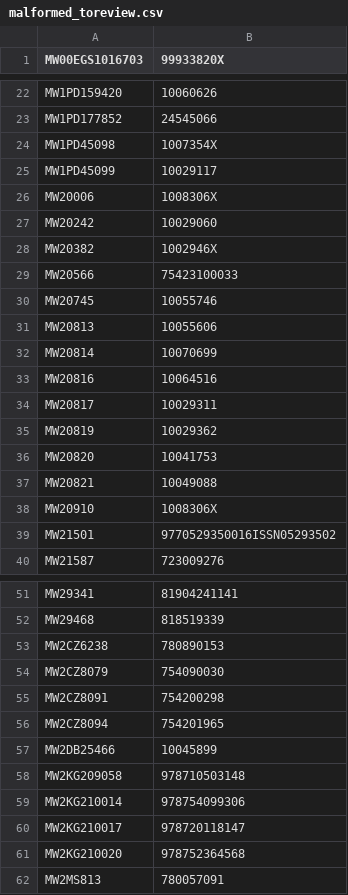
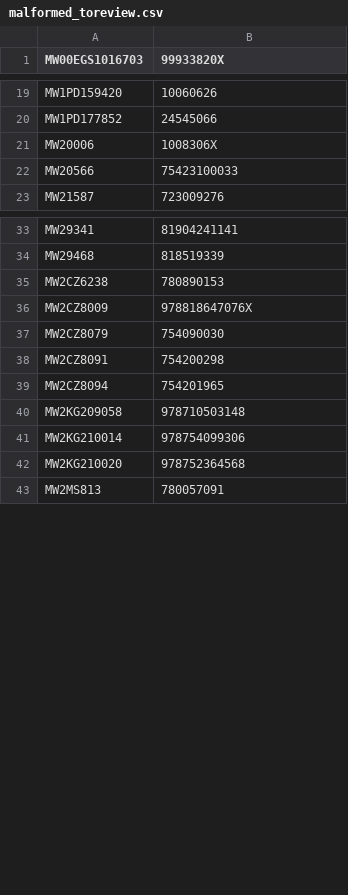
Before and after one commit to buda-base/ISBN-detector, a CSV file: analysis/malformed_toreview.csv, drawn as a sheet; only a part is shown, gaps mark what is left out; removed rows and columns are numbered as before the commit, all else as after; the diff covers the shown part only; the diff names each change by its address in the sheet, - before the commit and + after, or states it on an @@ line.

```diff
--- a/analysis/malformed_toreview.csv
+++ b/analysis/malformed_toreview.csv
-row 24: MW1PD45098 | 1007354X
-row 25: MW1PD45099 | 10029117
-row 27: MW20242 | 10029060
-row 28: MW20382 | 1002946X
-row 30: MW20745 | 10055746
-row 31: MW20813 | 10055606
-row 32: MW20814 | 10070699
-row 33: MW20816 | 10064516
-row 34: MW20817 | 10029311
-row 35: MW20819 | 10029362
-row 36: MW20820 | 10041753
-row 37: MW20821 | 10049088
-row 38: MW20910 | 1008306X
-row 39: MW21501 | 9770529350016ISSN05293502
+row 36: MW2CZ8009 | 978818647076X
-row 57: MW2DB25466 | 10045899
-row 60: MW2KG210017 | 978720118147
```
Also changed, not shown: 1 added row and 4 removed rows elsewhere in this file, analysis/simple_substitutions_malformed.csv, 7 other files.
